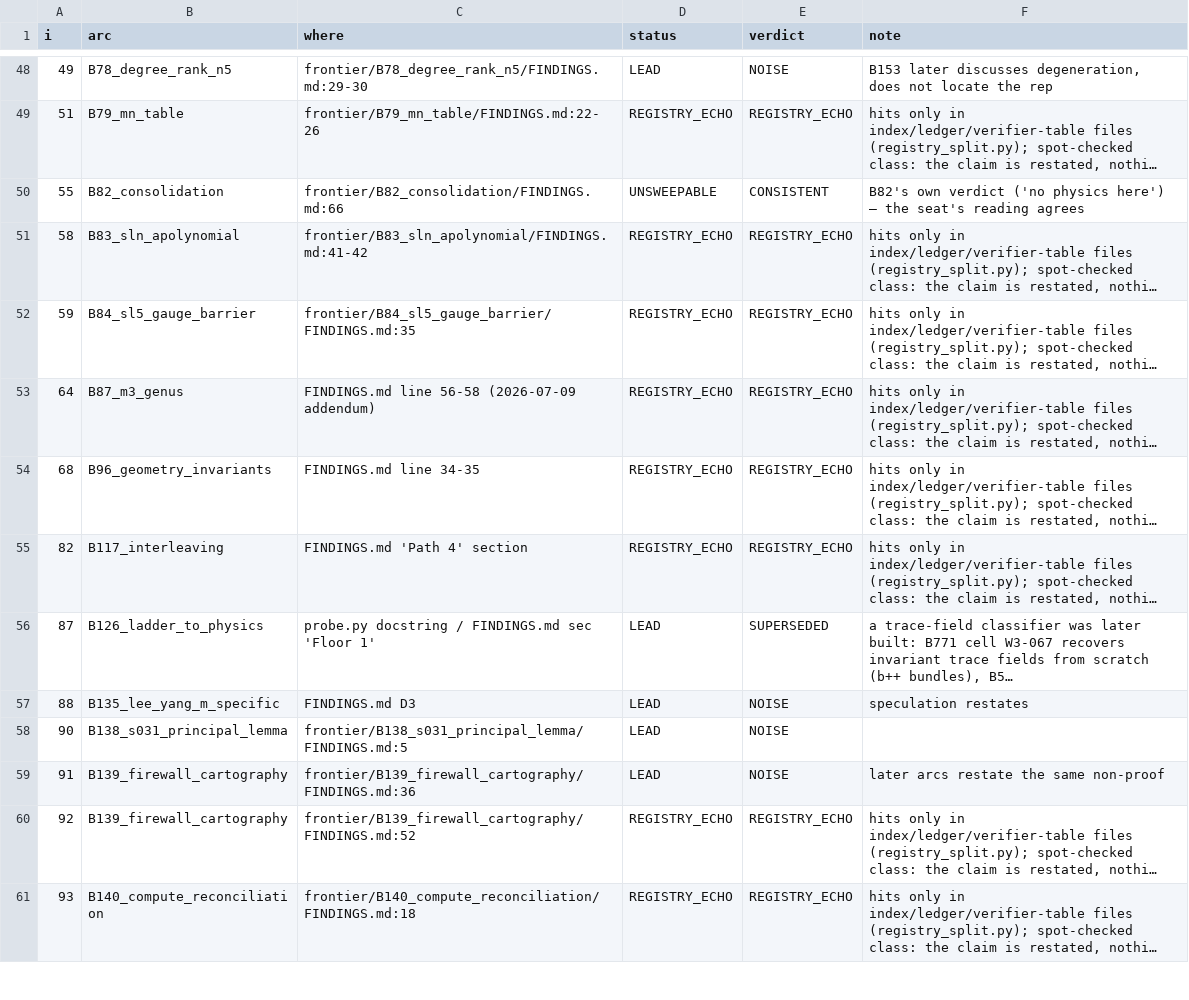
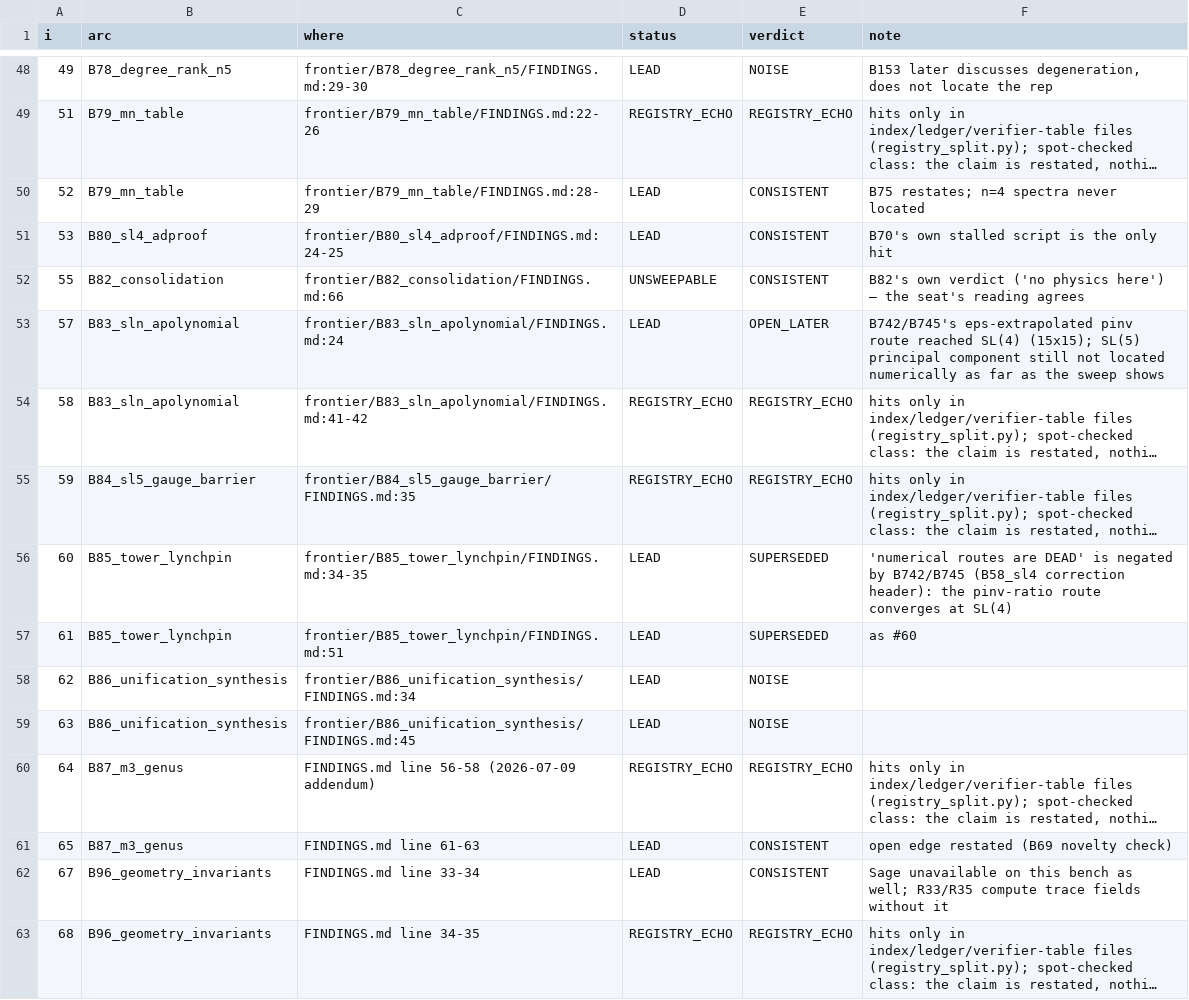
Before and after one commit to originaxiom/origin-axiom, a TSV file: reports/fresh_physics_seat_2026-09-01/campaign/phaseB/sweeps/VERDICTS.tsv, drawn as a sheet; only a part is shown, gaps mark what is left out; the shorter side is filled out with more unchanged rows; long unchanged cells end in …; the diff covers the shown part only; the diff names each change by its address in the sheet, - before the commit and + after, or states it on an @@ line.

```diff
--- a/reports/fresh_physics_seat_2026-09-01/campaign/phaseB/sweeps/VERDICTS.tsv
+++ b/reports/fresh_physics_seat_2026-09-01/campaign/phaseB/sweeps/VERDICTS.tsv
+row 50: 52 | B79_mn_table | frontier/B79_mn_table/FINDINGS.md:28-29 | LEAD | CONSISTENT | B75 restates; n=4 spectra never located
+row 51: 53 | B80_sl4_adproof | frontier/B80_sl4_adproof/FINDINGS.md:24-25 | LEAD | CONSISTENT | B70's own stalled script is the only hit
+row 53: 57 | B83_sln_apolynomial | frontier/B83_sln_apolynomial/FINDINGS.md:24 | LEAD | OPEN_LATER | B742/B745's eps-extrapolated pinv route reached SL(4) (15x15); SL(5) principal component still not located numerically as far as the sweep shows
+row 56: 60 | B85_tower_lynchpin | frontier/B85_tower_lynchpin/FINDINGS.md:34-35 | LEAD | SUPERSEDED | 'numerical routes are DEAD' is negated by B742/B745 (B58_sl4 correction header): the pinv-ratio route converges at SL(4)
+row 57: 61 | B85_tower_lynchpin | frontier/B85_tower_lynchpin/FINDINGS.md:51 | LEAD | SUPERSEDED | as #60
+row 58: 62 | B86_unification_synthesis | frontier/B86_unification_synthesis/FINDINGS.md:34 | LEAD | NOISE
+row 59: 63 | B86_unification_synthesis | frontier/B86_unification_synthesis/FINDINGS.md:45 | LEAD | NOISE
+row 61: 65 | B87_m3_genus | FINDINGS.md line 61-63 | LEAD | CONSISTENT | open edge restated (B69 novelty check)
+row 62: 67 | B96_geometry_invariants | FINDINGS.md line 33-34 | LEAD | CONSISTENT | Sage unavailable on this bench as well; R33/R35 compute trace fields without it
```
Also changed, not shown: 10 added rows elsewhere in this file, 10 other files.
